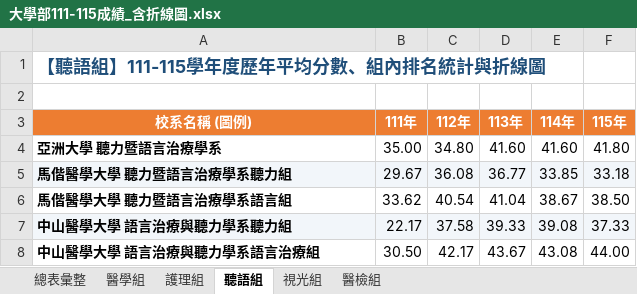
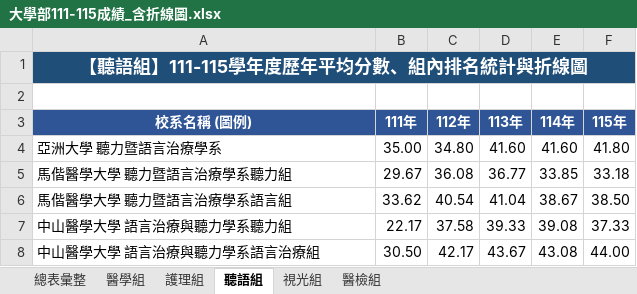
Before and after one commit to KeepProgress-5147/grades, an Excel workbook: 大學部111-115成績_含折線圖.xlsx, sheet 聽語組, drawn as a sheet; values as stored, in another font and other column widths than the file's, no borders; charts and pictures not drawn; the diff names each change by its address in the sheet, - before the commit and + after, or states it on an @@ line.

```diff
--- a/大學部111-115成績_含折線圖.xlsx (sheet 聽語組)
+++ b/大學部111-115成績_含折線圖.xlsx (sheet 聽語組)
@@ A1 fill: none → #1F4E79, text colour: #1F4E79 → #FFFFFF, alignment: left → center @@
+A1:F1 merged
-A3:F3 fill: #ED7D31
+A3:F3 fill: #2F5597
-A4:A8 bold: on
+A4:A8 bold: off
-A5:F5 fill: #F2F6FA
+A5:F5 fill: none
-A7:F7 fill: #F2F6FA
+A7:F7 fill: none
```
Also changed, not shown: sheet 總表彙整, sheet 護理組, sheet 醫學組, sheet 醫檢組, sheet 視光組, charts or pictures, 4 other files.
